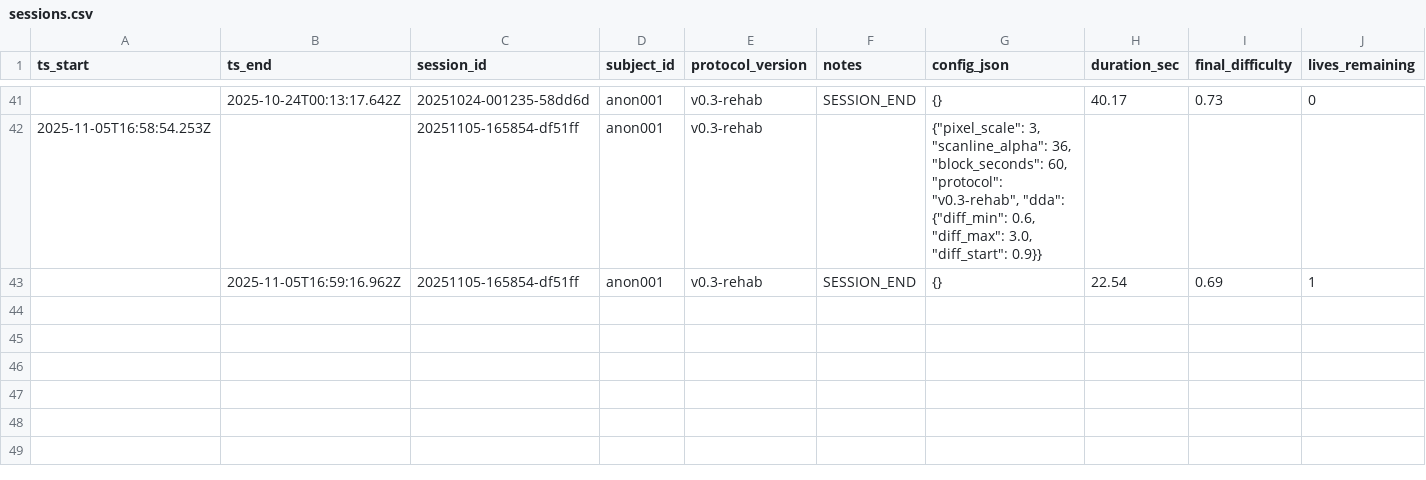
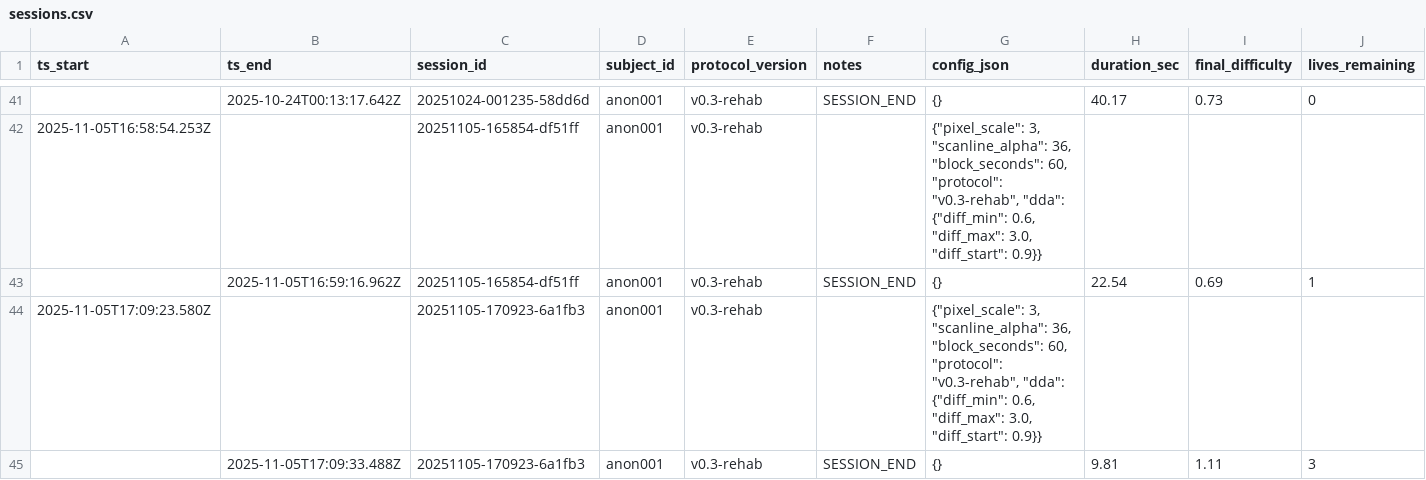
Before and after one commit to mejiso/DDA-Game, a CSV file: logs/sessions.csv, drawn as a sheet; only a part is shown, gaps mark what is left out; rows hold the shown columns only; the diff names each change by its address in the sheet, - before the commit and + after, or states it on an @@ line.

```diff
--- a/logs/sessions.csv
+++ b/logs/sessions.csv
+row 44: 2025-11-05T17:09:23.580Z |  | 20251105-170923-6a1fb3 | anon001 | v0.3-rehab |  | {"pixel_scale": 3, "scanline_alpha": 36, "block_seconds": 60, "protocol": "v0.3-rehab", "dda": {"diff_min": 0.6, "diff_max": 3.0, "diff_start": 0.9}}
+row 45:  | 2025-11-05T17:09:33.488Z | 20251105-170923-6a1fb3 | anon001 | v0.3-rehab | SESSION_END | {} | 9.81 | 1.11 | 3
```
Also changed, not shown: logs/events.csv, 1 other file.
